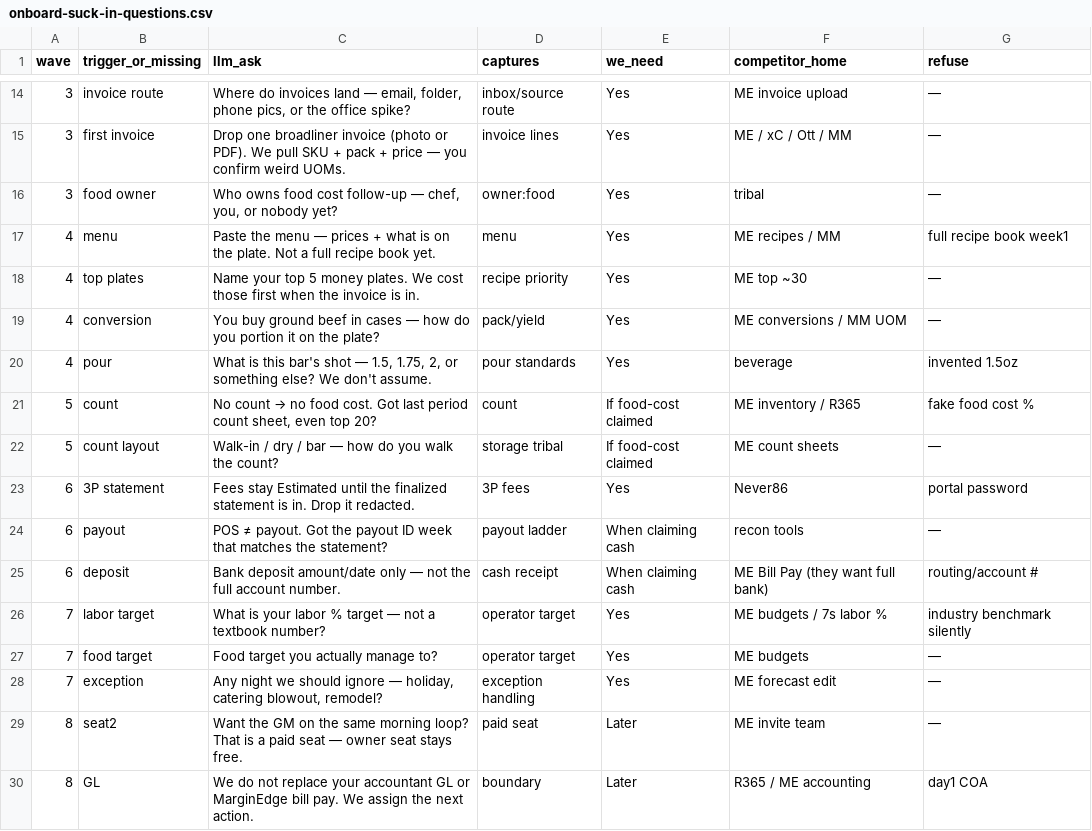
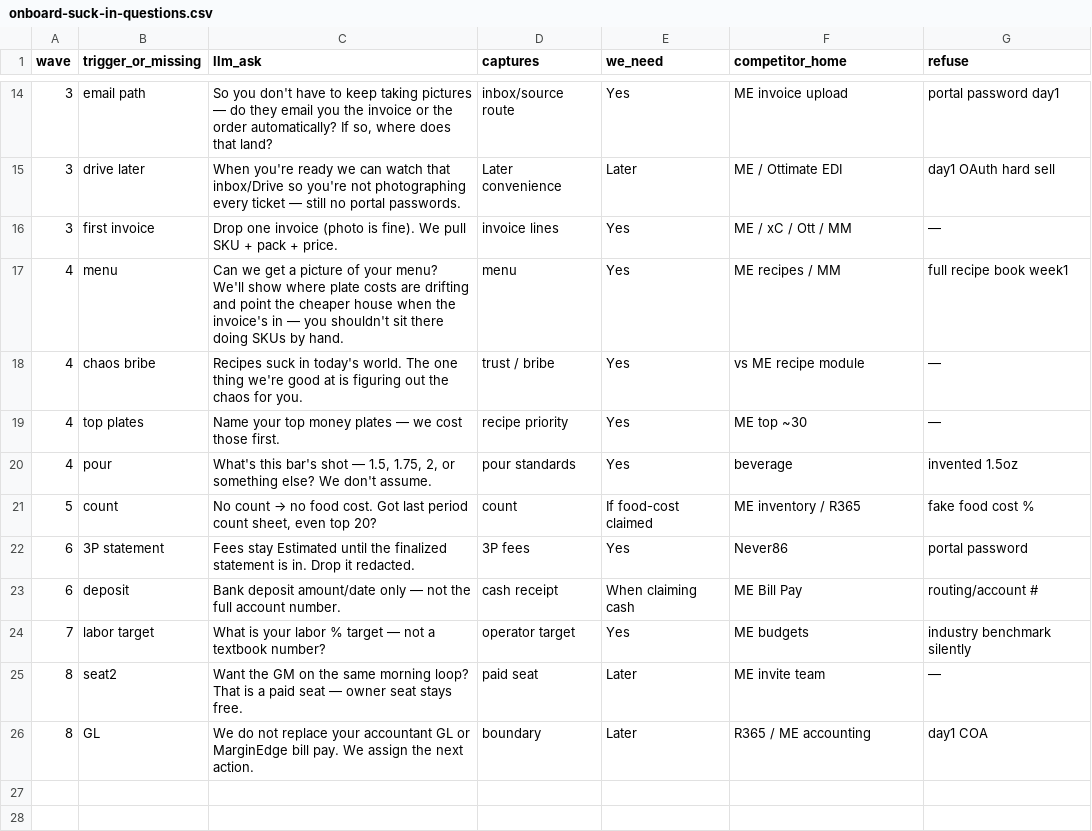
Before and after one commit to mykemueller1-ctrl/never86, a CSV file: docs/onboard-suck-in-questions.csv, drawn as a sheet; only a part is shown, gaps mark what is left out; the diff covers the shown part only.

```diff
--- a/docs/onboard-suck-in-questions.csv
+++ b/docs/onboard-suck-in-questions.csv
@@ -14,16 +14,12 @@ wave,trigger_or_missing,llm_ask,captures,we_need,competitor_home,refuse
-3,invoice route,"Where do invoices land — email, folder, phone pics, or the office spike?",inbox/source route,Yes,ME invoice upload,—
-3,first invoice,Drop one broadliner invoice (photo or PDF). We pull SKU + pack + price — you confirm weird UOMs.,invoice lines,Yes,ME / xC / Ott / MM,—
-3,food owner,"Who owns food cost follow-up — chef, you, or nobody yet?",owner:food,Yes,tribal,—
-4,menu,Paste the menu — prices + what is on the plate. Not a full recipe book yet.,menu,Yes,ME recipes / MM,full recipe book week1
-4,top plates,Name your top 5 money plates. We cost those first when the invoice is in.,recipe priority,Yes,ME top ~30,—
-4,conversion,You buy ground beef in cases — how do you portion it on the plate?,pack/yield,Yes,ME conversions / MM UOM,—
-4,pour,"What is this bar's shot — 1.5, 1.75, 2, or something else? We don't assume.",pour standards,Yes,beverage,invented 1.5oz
+3,email path,"So you don't have to keep taking pictures — do they email you the invoice or the order automatically? If so, where does that land?",inbox/source route,Yes,ME invoice upload,portal password day1
+3,drive later,When you're ready we can watch that inbox/Drive so you're not photographing every ticket — still no portal passwords.,Later convenience,Later,ME / Ottimate EDI,day1 OAuth hard sell
+3,first invoice,Drop one invoice (photo is fine). We pull SKU + pack + price.,invoice lines,Yes,ME / xC / Ott / MM,—
+4,menu,Can we get a picture of your menu? We'll show where plate costs are drifting and point the cheaper house when the invoice's in — you shouldn't sit there doing SKUs by hand.,menu,Yes,ME recipes / MM,full recipe book week1
+4,chaos bribe,Recipes suck in today's world. The one thing we're good at is figuring out the chaos for you.,trust / bribe,Yes,vs ME recipe module,—
+4,top plates,Name your top money plates — we cost those first.,recipe priority,Yes,ME top ~30,—
+4,pour,"What's this bar's shot — 1.5, 1.75, 2, or something else? We don't assume.",pour standards,Yes,beverage,invented 1.5oz
 5,count,"No count → no food cost. Got last period count sheet, even top 20?",count,If food-cost claimed,ME inventory / R365,fake food cost %
-5,count layout,Walk-in / dry / bar — how do you walk the count?,storage tribal,If food-cost claimed,ME count sheets,—
 6,3P statement,Fees stay Estimated until the finalized statement is in. Drop it redacted.,3P fees,Yes,Never86,portal password
-6,payout,POS ≠ payout. Got the payout ID week that matches the statement?,payout ladder,When claiming cash,recon tools,—
-6,deposit,Bank deposit amount/date only — not the full account number.,cash receipt,When claiming cash,ME Bill Pay (they want full bank),routing/account #
-7,labor target,What is your labor % target — not a textbook number?,operator target,Yes,ME budgets / 7s labor %,industry benchmark silently
-7,food target,Food target you actually manage to?,operator target,Yes,ME budgets,—
-7,exception,"Any night we should ignore — holiday, catering blowout, remodel?",exception handling,Yes,ME forecast edit,—
+6,deposit,Bank deposit amount/date only — not the full account number.,cash receipt,When claiming cash,ME Bill Pay,routing/account #
+7,labor target,What is your labor % target — not a textbook number?,operator target,Yes,ME budgets,industry benchmark silently
 8,seat2,Want the GM on the same morning loop? That is a paid seat — owner seat stays free.,paid seat,Later,ME invite team,—
```
Also changed, not shown: 2 added rows, 2 removed rows and 26 edited cells elsewhere in this file, 1 other file.
